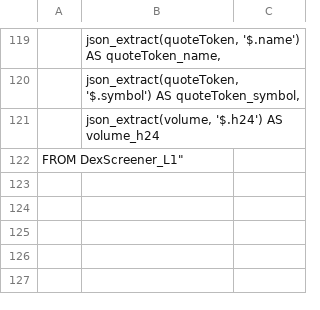
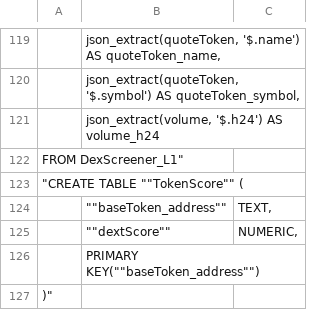
Before and after one commit to Excoinsevm/dextools.io, a CSV file: queries/schema.csv, drawn as a sheet; only a part is shown, gaps mark what is left out; the diff names each change by its address in the sheet, - before the commit and + after, or states it on an @@ line.

```diff
--- a/queries/schema.csv
+++ b/queries/schema.csv
+row 123: "CREATE TABLE ""TokenScore"" (
+row 124:  | ""baseToken_address"" | TEXT,
+row 125:  | ""dextScore"" | NUMERIC,
+row 126:  | PRIMARY KEY(""baseToken_address"")
+row 127: )"
```
Also changed, not shown: 5 other files.
